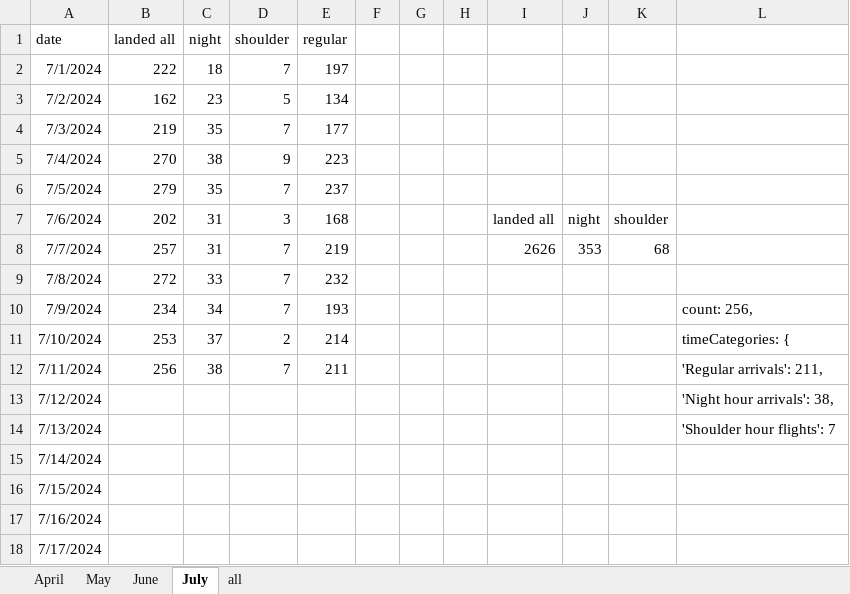
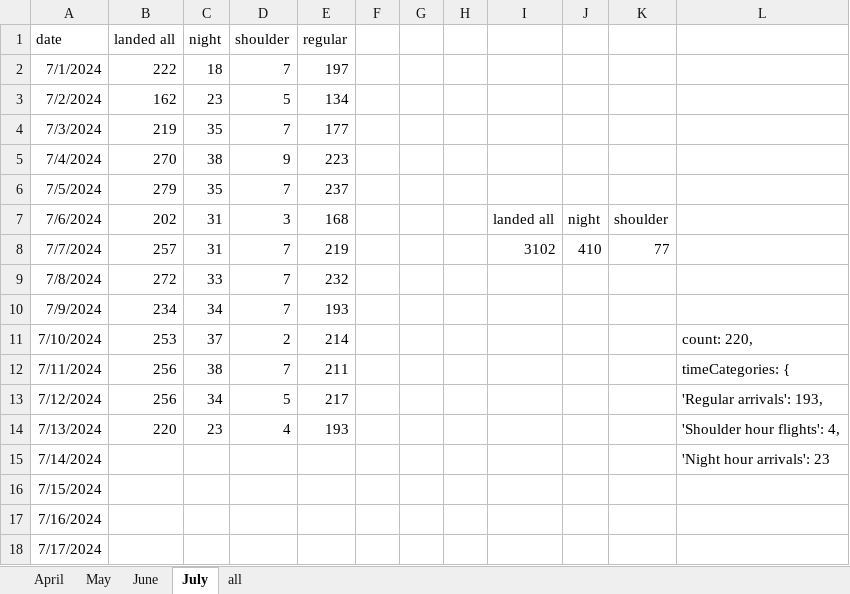
Before and after one commit to stillawake17/FlightViz, an Excel workbook: Daily data_240424a.xlsx, sheet July, drawn as a sheet; values as stored, in another font and other column widths than the file's, no borders; the diff names each change by its address in the sheet, - before the commit and + after, or states it on an @@ line.

Commit message:
daily data

```diff
--- a/Daily data_240424a.xlsx (sheet July)
+++ b/Daily data_240424a.xlsx (sheet July)
-I8: 2626
+I8: 3102
-J8: 353
+J8: 410
-K8: 68
+K8: 77
-L10: count: 256,
+L10: (empty)
-L11: timeCategories: {
+L11: count: 220,
-L12: 'Regular arrivals': 211,
+L12: timeCategories: {
-B13 (landed all): (empty)
+B13 (landed all): 256
-C13 (night): (empty)
+C13 (night): 34
-D13 (shoulder): (empty)
+D13 (shoulder): 5
-E13 (regular): (empty)
+E13 (regular): 217
-L13: 'Night hour arrivals': 38,
+L13: 'Regular arrivals': 193,
-B14 (landed all): (empty)
+B14 (landed all): 220
-C14 (night): (empty)
+C14 (night): 23
-D14 (shoulder): (empty)
+D14 (shoulder): 4
-E14 (regular): (empty)
+E14 (regular): 193
-L14: 'Shoulder hour flights': 7
+L14: 'Shoulder hour flights': 4,
-L15: (empty)
+L15: 'Night hour arrivals': 23
```
Also changed, not shown: 13 other files.
